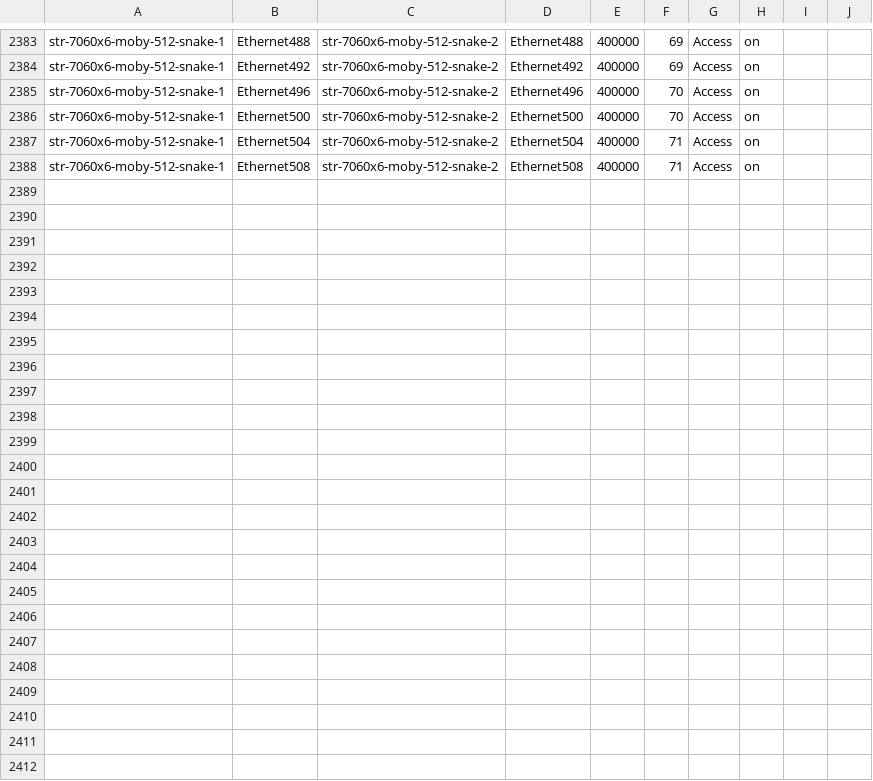
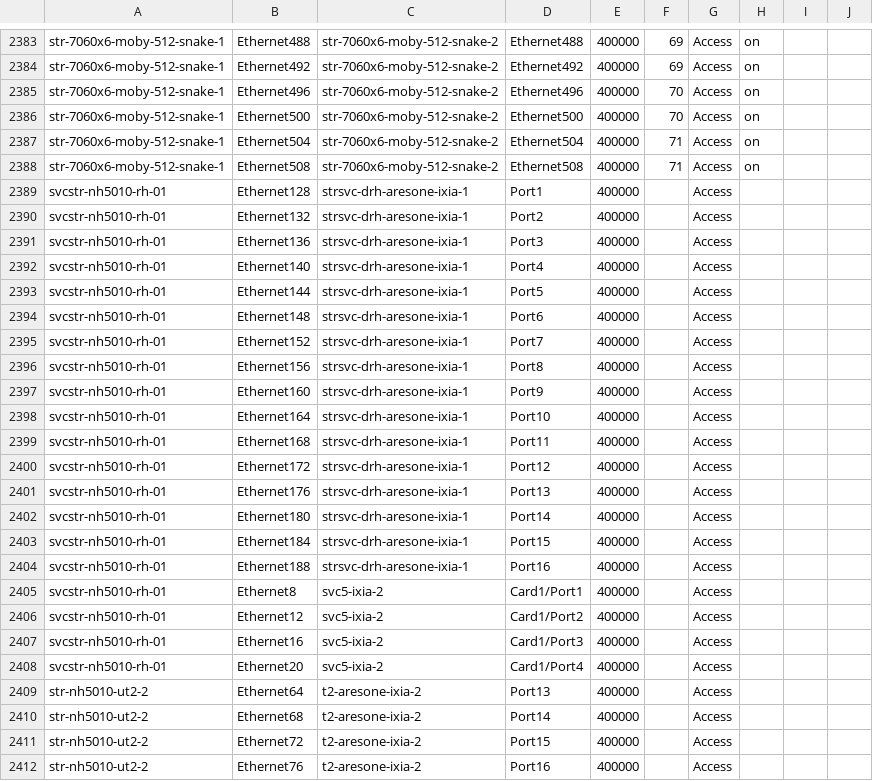
Before and after one commit to sakshamkhurana21/sonic-mgmt, a CSV file: ansible/files/sonic_ixia_links.csv, drawn as a sheet; only a part is shown, gaps mark what is left out; rows hold the shown columns only; the diff covers the shown part only; the diff names each change by its address in the sheet, - before the commit and + after, or states it on an @@ line.

```diff
--- a/ansible/files/sonic_ixia_links.csv
+++ b/ansible/files/sonic_ixia_links.csv
+row 2389: svcstr-nh5010-rh-01 | Ethernet128 | strsvc-drh-aresone-ixia-1 | Port1 | 400000 |  | Access
+row 2390: svcstr-nh5010-rh-01 | Ethernet132 | strsvc-drh-aresone-ixia-1 | Port2 | 400000 |  | Access
+row 2391: svcstr-nh5010-rh-01 | Ethernet136 | strsvc-drh-aresone-ixia-1 | Port3 | 400000 |  | Access
+row 2392: svcstr-nh5010-rh-01 | Ethernet140 | strsvc-drh-aresone-ixia-1 | Port4 | 400000 |  | Access
+row 2393: svcstr-nh5010-rh-01 | Ethernet144 | strsvc-drh-aresone-ixia-1 | Port5 | 400000 |  | Access
+row 2394: svcstr-nh5010-rh-01 | Ethernet148 | strsvc-drh-aresone-ixia-1 | Port6 | 400000 |  | Access
+row 2395: svcstr-nh5010-rh-01 | Ethernet152 | strsvc-drh-aresone-ixia-1 | Port7 | 400000 |  | Access
+row 2396: svcstr-nh5010-rh-01 | Ethernet156 | strsvc-drh-aresone-ixia-1 | Port8 | 400000 |  | Access
+row 2397: svcstr-nh5010-rh-01 | Ethernet160 | strsvc-drh-aresone-ixia-1 | Port9 | 400000 |  | Access
+row 2398: svcstr-nh5010-rh-01 | Ethernet164 | strsvc-drh-aresone-ixia-1 | Port10 | 400000 |  | Access
+row 2399: svcstr-nh5010-rh-01 | Ethernet168 | strsvc-drh-aresone-ixia-1 | Port11 | 400000 |  | Access
+row 2400: svcstr-nh5010-rh-01 | Ethernet172 | strsvc-drh-aresone-ixia-1 | Port12 | 400000 |  | Access
+row 2401: svcstr-nh5010-rh-01 | Ethernet176 | strsvc-drh-aresone-ixia-1 | Port13 | 400000 |  | Access
+row 2402: svcstr-nh5010-rh-01 | Ethernet180 | strsvc-drh-aresone-ixia-1 | Port14 | 400000 |  | Access
+row 2403: svcstr-nh5010-rh-01 | Ethernet184 | strsvc-drh-aresone-ixia-1 | Port15 | 400000 |  | Access
+row 2404: svcstr-nh5010-rh-01 | Ethernet188 | strsvc-drh-aresone-ixia-1 | Port16 | 400000 |  | Access
+row 2405: svcstr-nh5010-rh-01 | Ethernet8 | svc5-ixia-2 | Card1/Port1 | 400000 |  | Access
+row 2406: svcstr-nh5010-rh-01 | Ethernet12 | svc5-ixia-2 | Card1/Port2 | 400000 |  | Access
+row 2407: svcstr-nh5010-rh-01 | Ethernet16 | svc5-ixia-2 | Card1/Port3 | 400000 |  | Access
+row 2408: svcstr-nh5010-rh-01 | Ethernet20 | svc5-ixia-2 | Card1/Port4 | 400000 |  | Access
+row 2409: str-nh5010-ut2-2 | Ethernet64 | t2-aresone-ixia-2 | Port13 | 400000 |  | Access
+row 2410: str-nh5010-ut2-2 | Ethernet68 | t2-aresone-ixia-2 | Port14 | 400000 |  | Access
+row 2411: str-nh5010-ut2-2 | Ethernet72 | t2-aresone-ixia-2 | Port15 | 400000 |  | Access
+row 2412: str-nh5010-ut2-2 | Ethernet76 | t2-aresone-ixia-2 | Port16 | 400000 |  | Access
```
Also changed, not shown: 17 edited cells elsewhere in this file, ansible/files/sonic_ixia_devices.csv, ansible/files/sonic_str2_console_links.csv, 48 other files.
